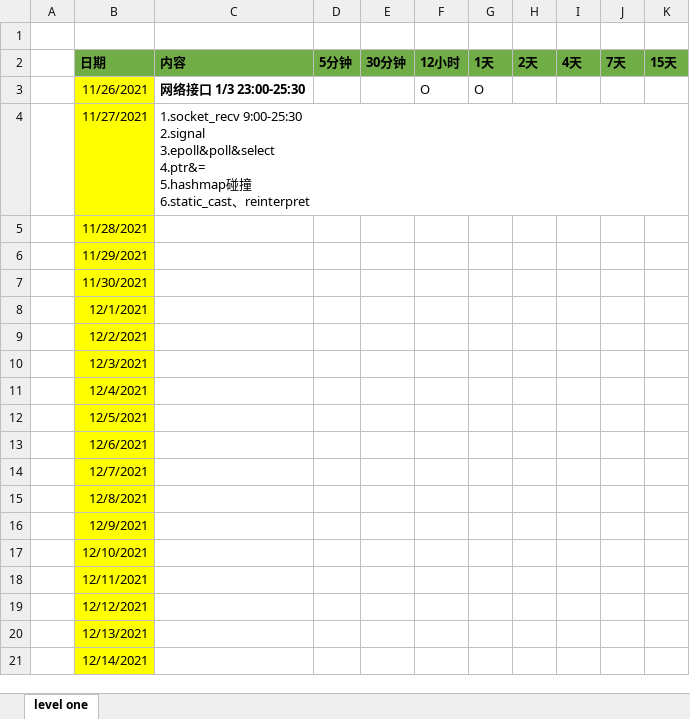
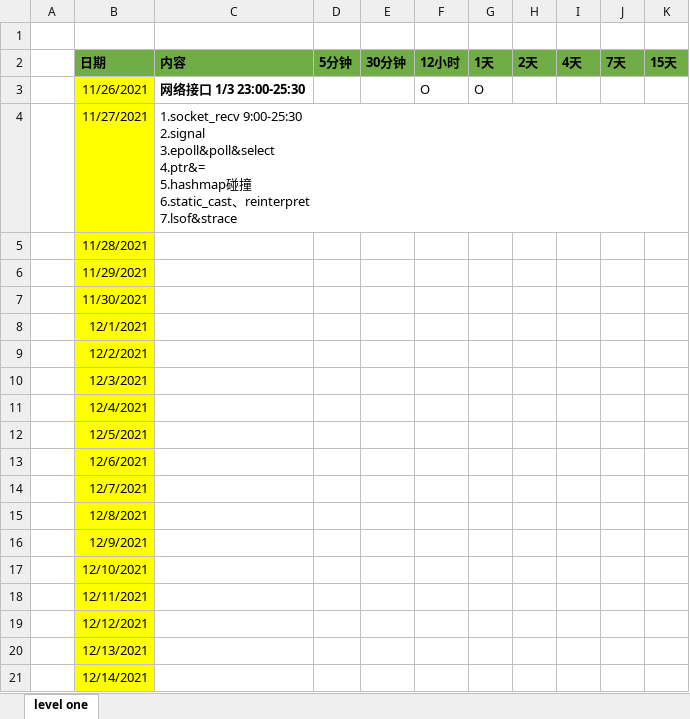
Before and after one commit to duhongzhang/duhongzhang.github.com, an Excel workbook: 遗忘曲线.xlsx, sheet level one, drawn as a sheet; values as stored, in another font and other column widths than the file's, no borders; ↵ is a line break in a cell; the diff names each change by its address in the sheet, - before the commit and + after, or states it on an @@ line.

```diff
--- a/遗忘曲线.xlsx (sheet level one)
+++ b/遗忘曲线.xlsx (sheet level one)
-C4 (内容): …、reinterpret
+C4 (内容): …、reinterpret ↵ 7.lsof&strace
```
Also changed, not shown: 1 other file.
